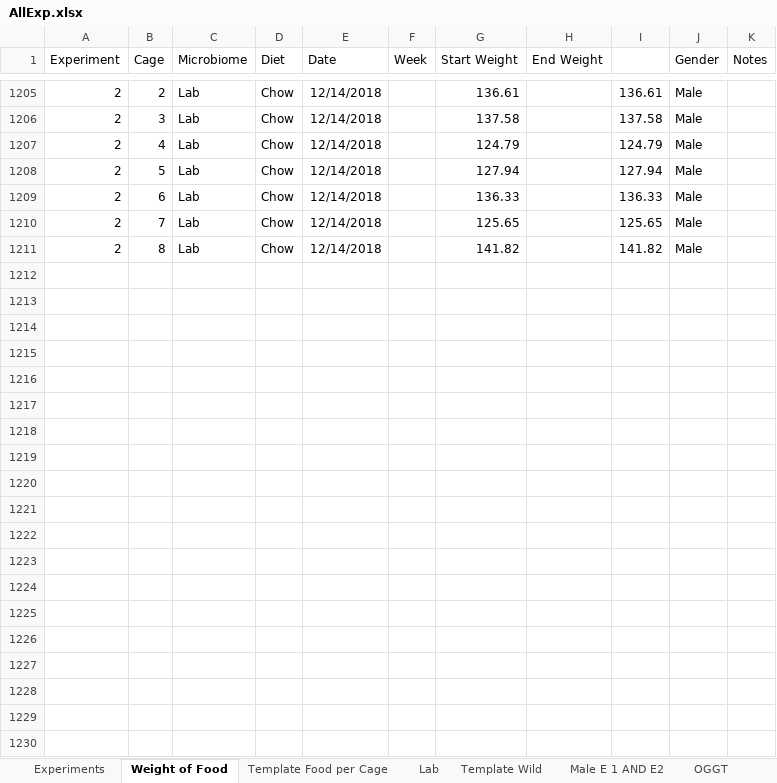
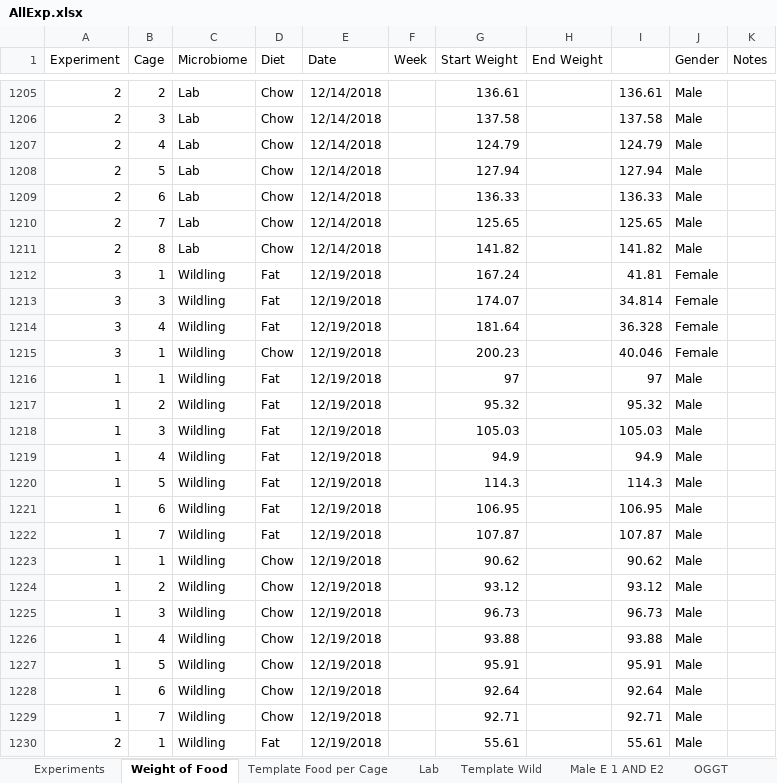
Before and after one commit to matthewsdreier/NAFLD-Analysis, an Excel workbook: AllExp.xlsx, sheet Weight of Food, drawn as a sheet; only a part is shown, gaps mark what is left out; values as stored, in another font and other column widths than the file's, no borders; the diff covers the shown part only; the diff names each change by its address in the sheet, - before the commit and + after, or states it on an @@ line.

```diff
--- a/AllExp.xlsx (sheet Weight of Food)
+++ b/AllExp.xlsx (sheet Weight of Food)
+row 1212: 3 | 1 | Wildling | Fat | 12/19/2018 |  | 167.24 |  | 41.81 | Female
+row 1213: 3 | 3 | Wildling | Fat | 12/19/2018 |  | 174.07 |  | 34.814 | Female
+row 1214: 3 | 4 | Wildling | Fat | 12/19/2018 |  | 181.64 |  | 36.328 | Female
+row 1215: 3 | 1 | Wildling | Chow | 12/19/2018 |  | 200.23 |  | 40.046 | Female
+row 1216: 1 | 1 | Wildling | Fat | 12/19/2018 |  | 97 |  | 97 | Male
+row 1217: 1 | 2 | Wildling | Fat | 12/19/2018 |  | 95.32 |  | 95.32 | Male
+row 1218: 1 | 3 | Wildling | Fat | 12/19/2018 |  | 105.03 |  | 105.03 | Male
+row 1219: 1 | 4 | Wildling | Fat | 12/19/2018 |  | 94.9 |  | 94.9 | Male
+row 1220: 1 | 5 | Wildling | Fat | 12/19/2018 |  | 114.3 |  | 114.3 | Male
+row 1221: 1 | 6 | Wildling | Fat | 12/19/2018 |  | 106.95 |  | 106.95 | Male
+row 1222: 1 | 7 | Wildling | Fat | 12/19/2018 |  | 107.87 |  | 107.87 | Male
+row 1223: 1 | 1 | Wildling | Chow | 12/19/2018 |  | 90.62 |  | 90.62 | Male
+row 1224: 1 | 2 | Wildling | Chow | 12/19/2018 |  | 93.12 |  | 93.12 | Male
+row 1225: 1 | 3 | Wildling | Chow | 12/19/2018 |  | 96.73 |  | 96.73 | Male
+row 1226: 1 | 4 | Wildling | Chow | 12/19/2018 |  | 93.88 |  | 93.88 | Male
+row 1227: 1 | 5 | Wildling | Chow | 12/19/2018 |  | 95.91 |  | 95.91 | Male
+row 1228: 1 | 6 | Wildling | Chow | 12/19/2018 |  | 92.64 |  | 92.64 | Male
+row 1229: 1 | 7 | Wildling | Chow | 12/19/2018 |  | 92.71 |  | 92.71 | Male
+row 1230: 2 | 1 | Wildling | Fat | 12/19/2018 |  | 55.61 |  | 55.61 | Male
```
Also changed, not shown: 24 added rows and 102 edited cells elsewhere in this sheet, sheet Experiments, sheet Template Wild, sheet Lab, sheet Template Food per Cage, 2 other files.
